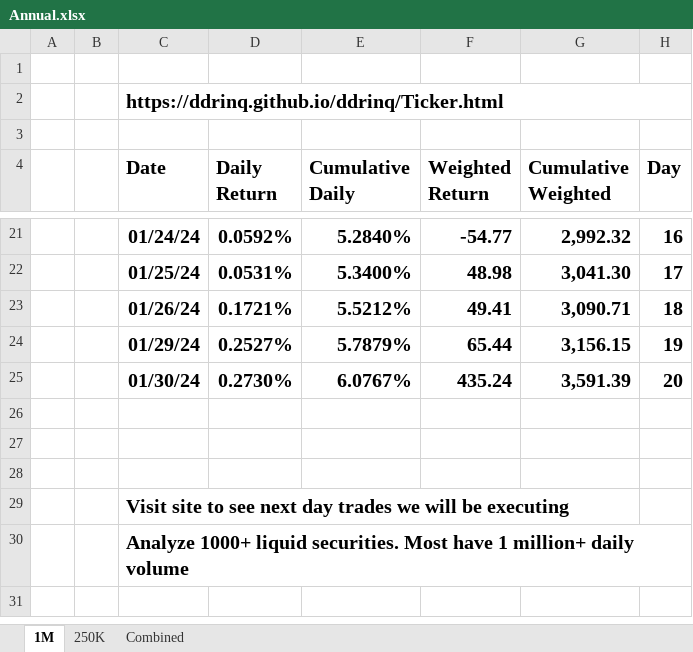
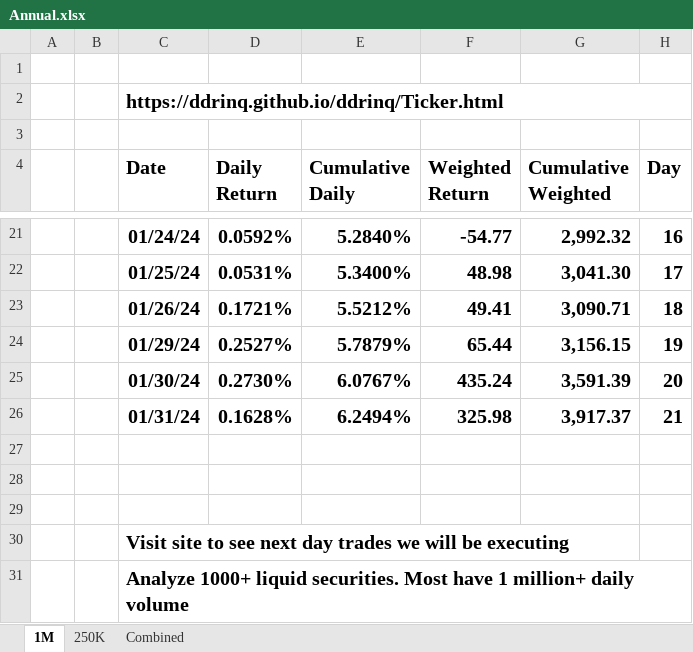
Before and after one commit to ddrinq/ddrinq, an Excel workbook: Session/Annual.xlsx, sheet 1M, drawn as a sheet; only a part is shown, gaps mark what is left out; values as stored, in another font and other column widths than the file's, no borders; charts and pictures and table styles not drawn; the diff names each change by its address in the sheet, - before the commit and + after, or states it on an @@ line.

```diff
--- a/Session/Annual.xlsx (sheet 1M)
+++ b/Session/Annual.xlsx (sheet 1M)
+row 26:  |  | 01/31/24 | 0.1628% | 6.2494% | 325.98 | 3,917.37 | 21
```
Also changed, not shown: formulas that keep their value, charts or pictures, 2 other files.
